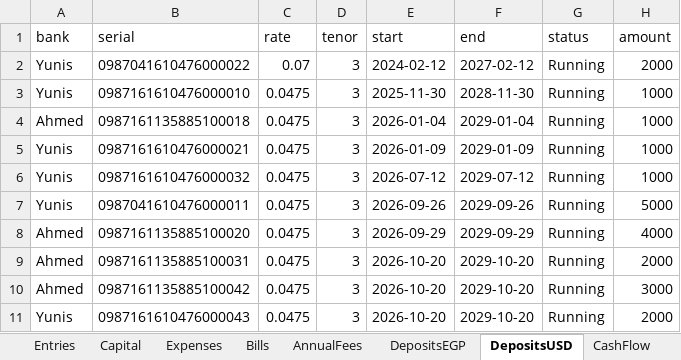
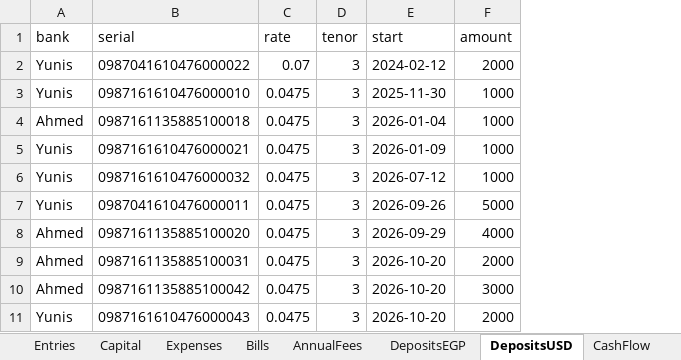
Before and after one commit to ahmedm838/personal-finance, an Excel workbook: docs/finance.xlsx, sheet DepositsUSD, drawn as a sheet; values as stored, in another font and other column widths than the file's, no borders; the diff names each change by its address in the sheet, - before the commit and + after, or states it on an @@ line.

```diff
--- a/docs/finance.xlsx (sheet DepositsUSD)
+++ b/docs/finance.xlsx (sheet DepositsUSD)
-column F (end), rows 2-11: 2027-02-12 | 2028-11-30 | 2029-01-04 | 2029-01-09 | 2029-07-12 | 2029-09-26 | 2029-09-29 | 2029-10-20 | 2029-10-20 | 2029-10-20
-column G (status), rows 2-11: all Running
```
Also changed, not shown: sheet DepositsEGP, 7 other files.
